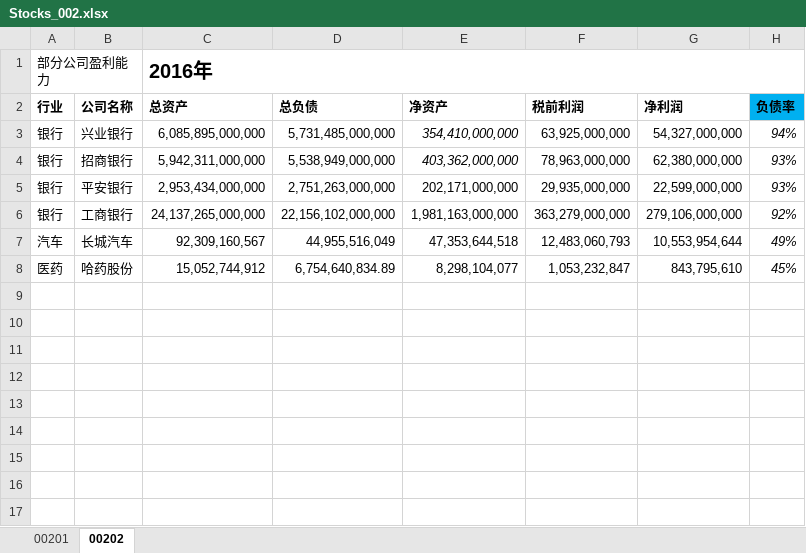
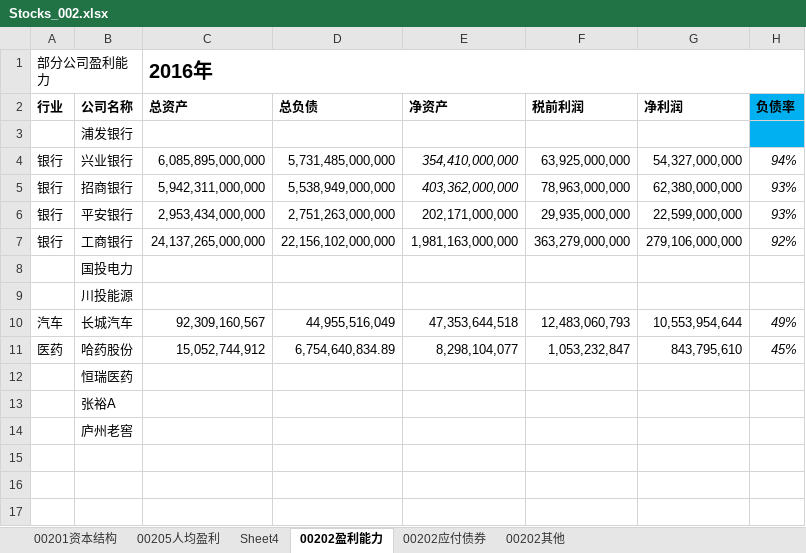
Before and after one commit to stockbrother/daydayup, an Excel workbook: stocks/Stocks_002.xlsx, sheet 00202盈利能力, drawn as a sheet; only a part is shown; the shorter side is filled out with more unchanged rows; values as stored, in another font and other column widths than the file's, no borders; addresses are those after the commit; rows hold the shown columns only; the diff names each change by its address in the sheet, - before the commit and + after, or states it on an @@ line.

```diff
--- a/stocks/Stocks_002.xlsx (sheet 00202盈利能力)
+++ b/stocks/Stocks_002.xlsx (sheet 00202盈利能力)
-sheet tab: 00201
+sheet tab: 00202其他
-sheet tab: 00202
+sheet tab: 00202盈利能力
+sheet tab: 00201资本结构
+sheet tab: 00205人均盈利
+sheet tab: Sheet4
+sheet tab: 00202应付债券
@@ sheet tab order changed: 00201资本结构 | 00205人均盈利 | Sheet4 | 00202盈利能力 | 00202应付债券 | 00202其他 @@
+row 3:  | 浦发银行
+row 8:  | 国投电力
+row 9:  | 川投能源
-B12: (empty)
+B12: 恒瑞医药
-B13: (empty)
+B13: 张裕A
-B14: (empty)
+B14: 庐州老窖
```
Also changed, not shown: sheet 00202其他, formulas that keep their value.
